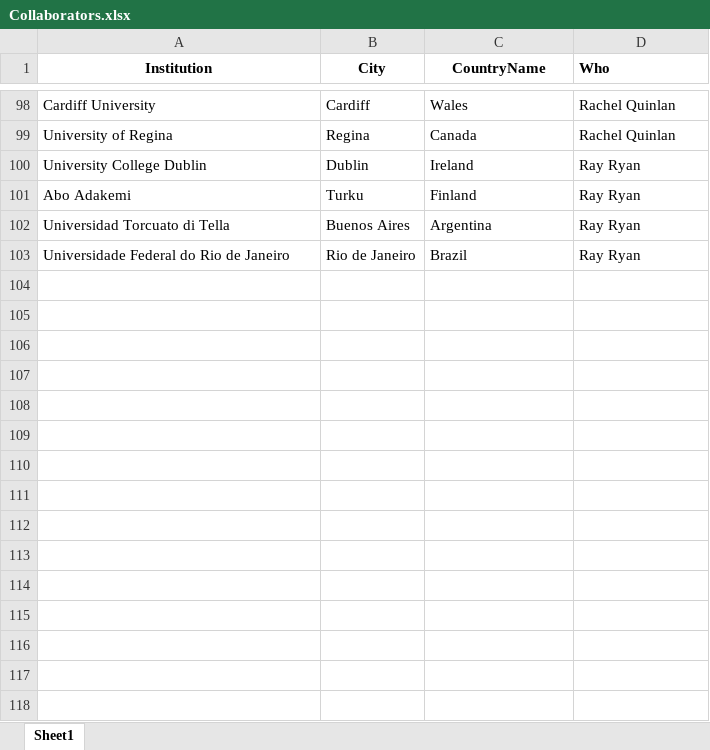
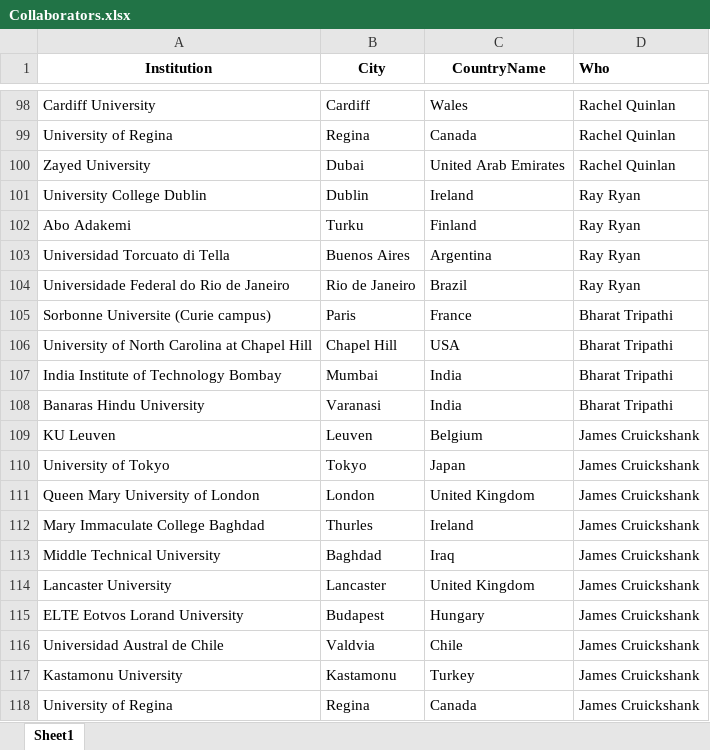
Before and after one commit to niallmadden/niallmadden.github.io, an Excel workbook: SandBox/maps/Collaborators.xlsx, sheet Sheet1, drawn as a sheet; only a part is shown, gaps mark what is left out; values as stored, in another font and other column widths than the file's, no borders; the diff names each change by its address in the sheet, - before the commit and + after, or states it on an @@ line.

```diff
--- a/SandBox/maps/Collaborators.xlsx (sheet Sheet1)
+++ b/SandBox/maps/Collaborators.xlsx (sheet Sheet1)
+row 100: Zayed University | Dubai | United Arab Emirates | Rachel Quinlan
+row 105: Sorbonne Universite (Curie campus) | Paris | France | Bharat Tripathi
+row 106: University of North Carolina at Chapel Hill | Chapel Hill | USA | Bharat Tripathi
+row 107: India Institute of Technology Bombay | Mumbai | India | Bharat Tripathi
+row 108: Banaras Hindu University | Varanasi | India | Bharat Tripathi
+row 109: KU Leuven | Leuven | Belgium | James Cruickshank
+row 110: University of Tokyo | Tokyo | Japan | James Cruickshank
+row 111: Queen Mary University of London | London | United Kingdom | James Cruickshank
+row 112: Mary Immaculate College Baghdad | Thurles | Ireland | James Cruickshank
+row 113: Middle Technical University | Baghdad | Iraq | James Cruickshank
+row 114: Lancaster University | Lancaster | United Kingdom | James Cruickshank
+row 115: ELTE Eotvos Lorand University | Budapest | Hungary | James Cruickshank
+row 116: Universidad Austral de Chile | Valdvia | Chile | James Cruickshank
+row 117: Kastamonu University | Kastamonu | Turkey | James Cruickshank
+row 118: University of Regina | Regina | Canada | James Cruickshank
```
Also changed, not shown: 3 other files.
